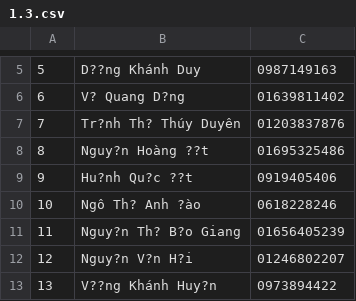
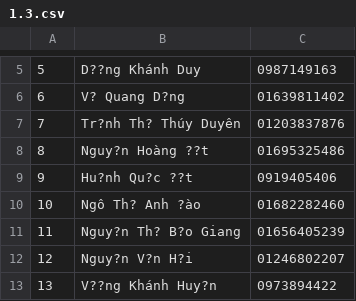
Before and after one commit to khanhleo/send-sms, a CSV file: trunk/sendSMS/sendSMS/assets/savefile/Khoi1/1.3.csv, drawn as a sheet; only a part is shown, gaps mark what is left out.

```diff
--- a/trunk/sendSMS/sendSMS/assets/savefile/Khoi1/1.3.csv
+++ b/trunk/sendSMS/sendSMS/assets/savefile/Khoi1/1.3.csv
@@ -9,3 +9,3 @@
 9,Hu?nh Qu?c ??t,0919405406
-10,Ngô Th? Anh ?ào,0618228246
+10,Ngô Th? Anh ?ào,01682282460
 11,Nguy?n Th? B?o Giang,01656405239
```
Also changed, not shown: trunk/sendSMS/sendSMS/assets/savefile/Khoi1/1.7.csv, 4 other files.
